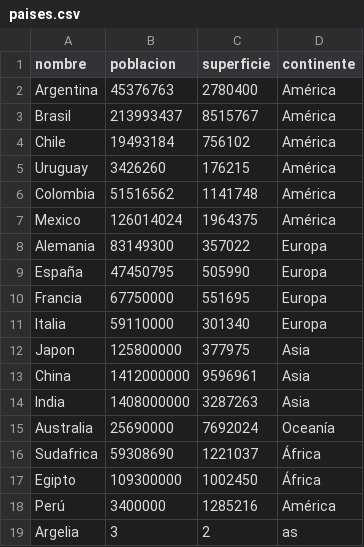
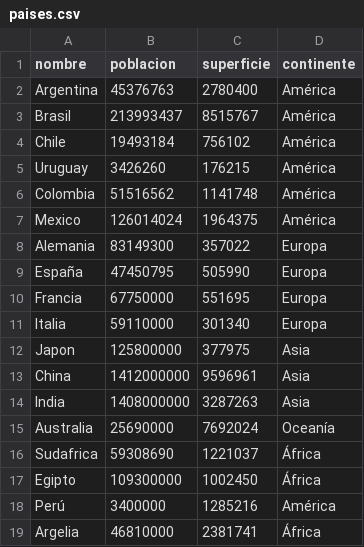
Before and after one commit to julietabarrios93/TPI_Paises_Programacion1, a CSV file: paises.csv, drawn as a sheet.

Commit message:
Actualización de archivo países

```diff
--- a/paises.csv
+++ b/paises.csv
@@ -18,2 +18,2 @@ Egipto,109300000,1002450,África
 Perú,3400000,1285216,América
-Argelia,3,2,as
+Argelia,46810000,2381741,África
```
